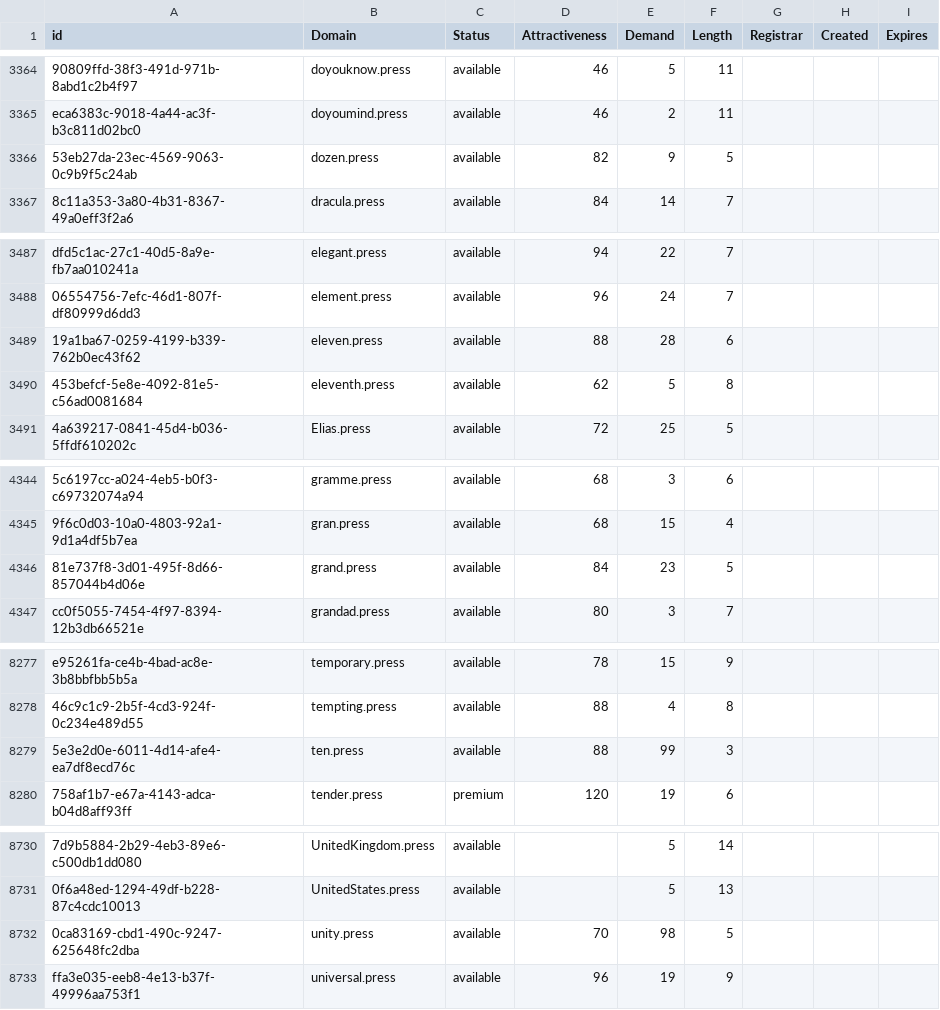
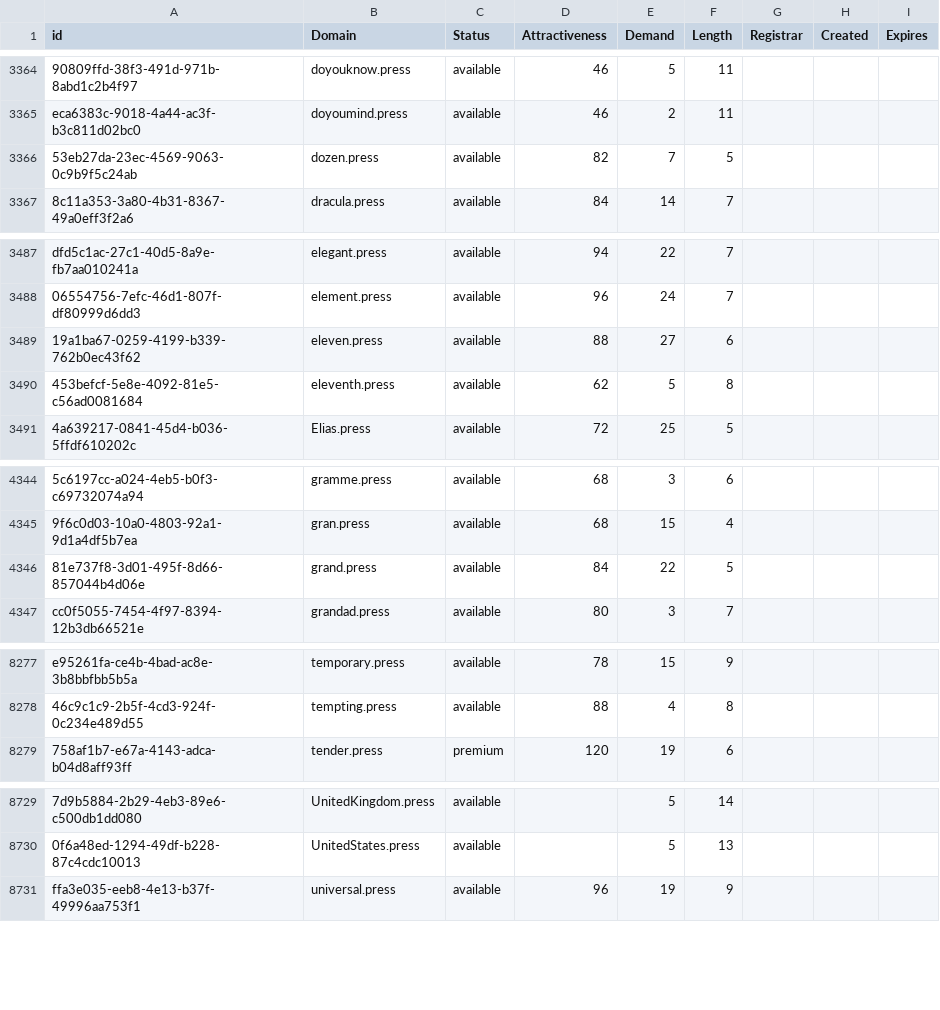
Before and after one commit to UniqueDomains/press-oneword-domains, a CSV file: press.csv, drawn as a sheet; only a part is shown, gaps mark what is left out; the diff covers the shown part only; the diff names each change by its address in the sheet, - before the commit and + after, or states it on an @@ line.

Commit message:
Domains update

```diff
--- a/press.csv
+++ b/press.csv
-E3366 (Demand): 9
+E3366 (Demand): 7
-E3489 (Demand): 28
+E3489 (Demand): 27
-E4346 (Demand): 23
+E4346 (Demand): 22
-row 8279: 5e3e2d0e-6011-4d14-afe4-ea7df8ecd76c | ten.press | available | 88 | 99 | 3
-row 8732: 0ca83169-cbd1-490c-9247-625648fc2dba | unity.press | available | 70 | 98 | 5
```
Also changed, not shown: 2 edited cells elsewhere in this file, 2 other files.
